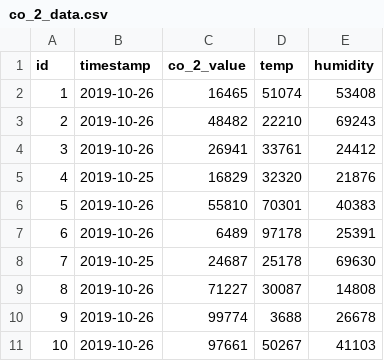
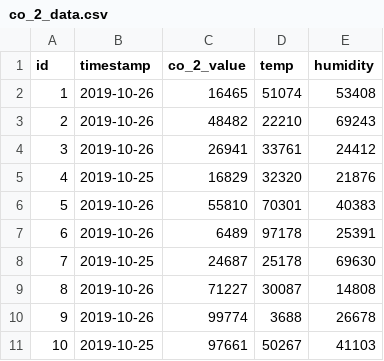
Before and after one commit to Le-G-u-y/trickPeopleToSaveTheWorld, a CSV file: src/main/resources/config/liquibase/fake-data/co_2_data.csv, drawn as a sheet.

```diff
--- a/src/main/resources/config/liquibase/fake-data/co_2_data.csv
+++ b/src/main/resources/config/liquibase/fake-data/co_2_data.csv
@@ -10,2 +10,2 @@ id;timestamp;co_2_value;temp;humidity
 9;2019-10-26;99774;3688;26678
-10;2019-10-26;97661;50267;41103
+10;2019-10-25;97661;50267;41103
```
Also changed, not shown: src/main/resources/config/liquibase/fake-data/animal.csv, 12 other files.
